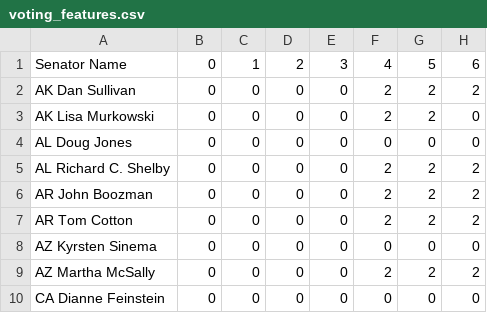
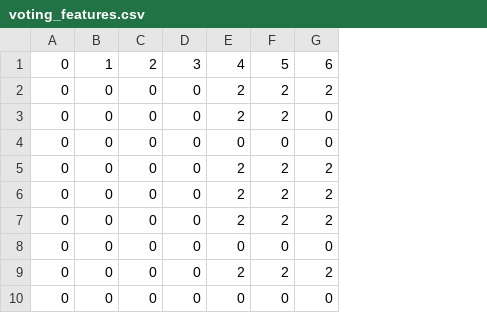
Before and after one commit to AnuragPamuru/dsc-180b-capstone-b03, a CSV file: data/voting_features.csv, drawn as a sheet; only a part is shown; the diff names each change by its address in the sheet, - before the commit and + after, or states it on an @@ line.

```diff
--- a/data/voting_features.csv
+++ b/data/voting_features.csv
-column A, rows 1-10: Senator Name | AK Dan Sullivan | AK Lisa Murkowski | AL Doug Jones | AL Richard C. Shelby | AR John Boozman | AR Tom Cotton | AZ Kyrsten Sinema | AZ Martha McSally | CA Dianne Feinstein
```
Also changed, not shown: 17 other files.
